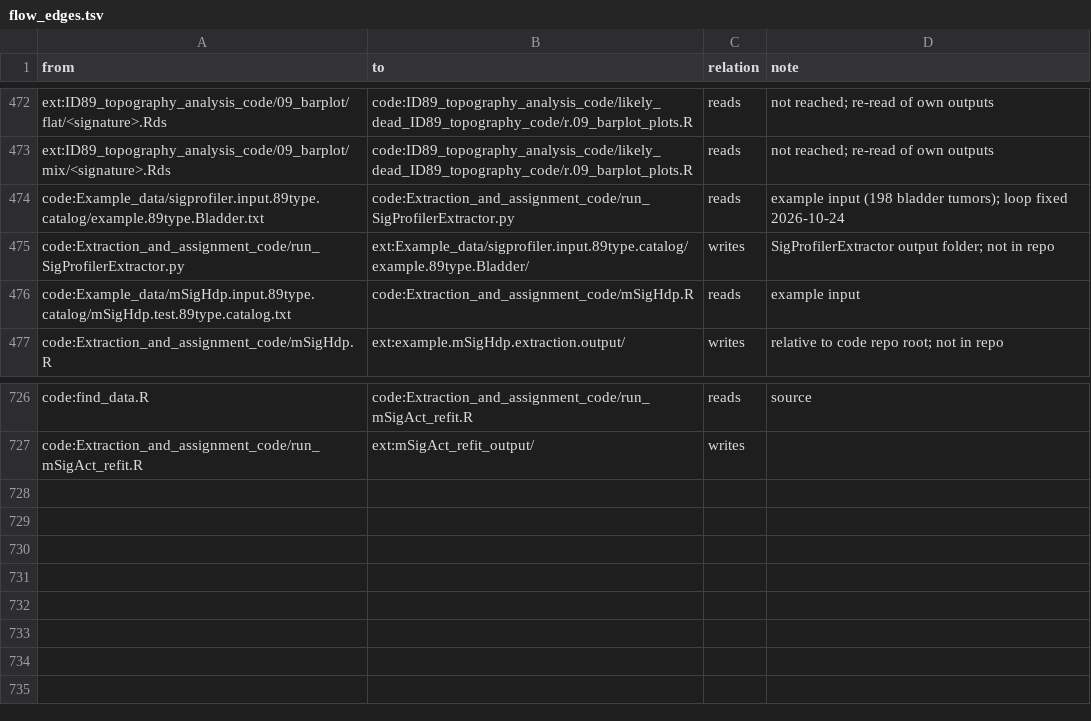
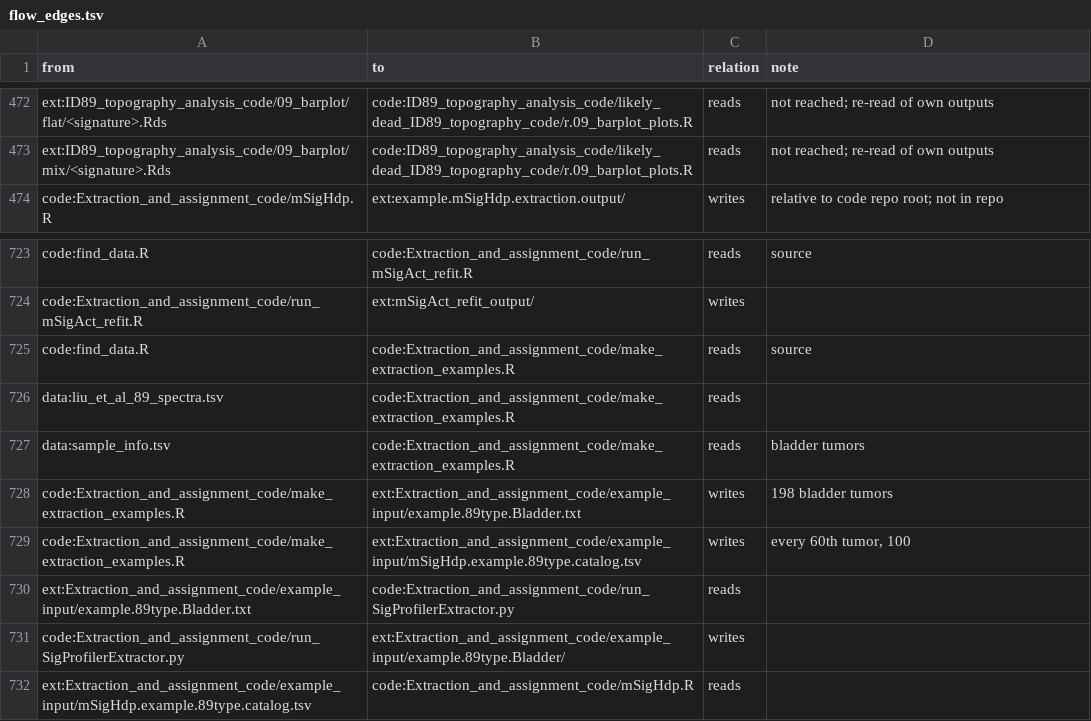
Before and after one commit to liumoLM/Liu2024, a TSV file: data_flow/flow_edges.tsv, drawn as a sheet; only a part is shown, gaps mark what is left out.

```diff
--- a/data_flow/flow_edges.tsv
+++ b/data_flow/flow_edges.tsv
@@ -473,5 +473,2 @@ ext:ID89_topography_analysis_code/09_barplot/flat/<signature>.Rds	code:ID89_topo
 ext:ID89_topography_analysis_code/09_barplot/mix/<signature>.Rds	code:ID89_topography_analysis_code/likely_dead_ID89_topography_code/r.09_barplot_plots.R	reads	not reached; re-read of own outputs
-code:Example_data/sigprofiler.input.89type.catalog/example.89type.Bladder.txt	code:Extraction_and_assignment_code/run_SigProfilerExtractor.py	reads	example input (198 bladder tumors); loop fixed 2026-10-24
-code:Extraction_and_assignment_code/run_SigProfilerExtractor.py	ext:Example_data/sigprofiler.input.89type.catalog/example.89type.Bladder/	writes	SigProfilerExtractor output folder; not in repo
-code:Example_data/mSigHdp.input.89type.catalog/mSigHdp.test.89type.catalog.txt	code:Extraction_and_assignment_code/mSigHdp.R	reads	example input
 code:Extraction_and_assignment_code/mSigHdp.R	ext:example.mSigHdp.extraction.output/	writes	relative to code repo root; not in repo
@@ -727 +724,9 @@ code:find_data.R	code:Extraction_and_assignment_code/run_mSigAct_refit.R	reads	s
 code:Extraction_and_assignment_code/run_mSigAct_refit.R	ext:mSigAct_refit_output/	writes	
+code:find_data.R	code:Extraction_and_assignment_code/make_extraction_examples.R	reads	source
+data:liu_et_al_89_spectra.tsv	code:Extraction_and_assignment_code/make_extraction_examples.R	reads	
+data:sample_info.tsv	code:Extraction_and_assignment_code/make_extraction_examples.R	reads	bladder tumors
+code:Extraction_and_assignment_code/make_extraction_examples.R	ext:Extraction_and_assignment_code/example_input/example.89type.Bladder.txt	writes	198 bladder tumors
+code:Extraction_and_assignment_code/make_extraction_examples.R	ext:Extraction_and_assignment_code/example_input/mSigHdp.example.89type.catalog.tsv	writes	every 60th tumor, 100
+ext:Extraction_and_assignment_code/example_input/example.89type.Bladder.txt	code:Extraction_and_assignment_code/run_SigProfilerExtractor.py	reads	
+code:Extraction_and_assignment_code/run_SigProfilerExtractor.py	ext:Extraction_and_assignment_code/example_input/example.89type.Bladder/	writes	
+ext:Extraction_and_assignment_code/example_input/mSigHdp.example.89type.catalog.tsv	code:Extraction_and_assignment_code/mSigHdp.R	reads	
```
Also changed, not shown: data_flow/flow_nodes.tsv, 2 other files.
